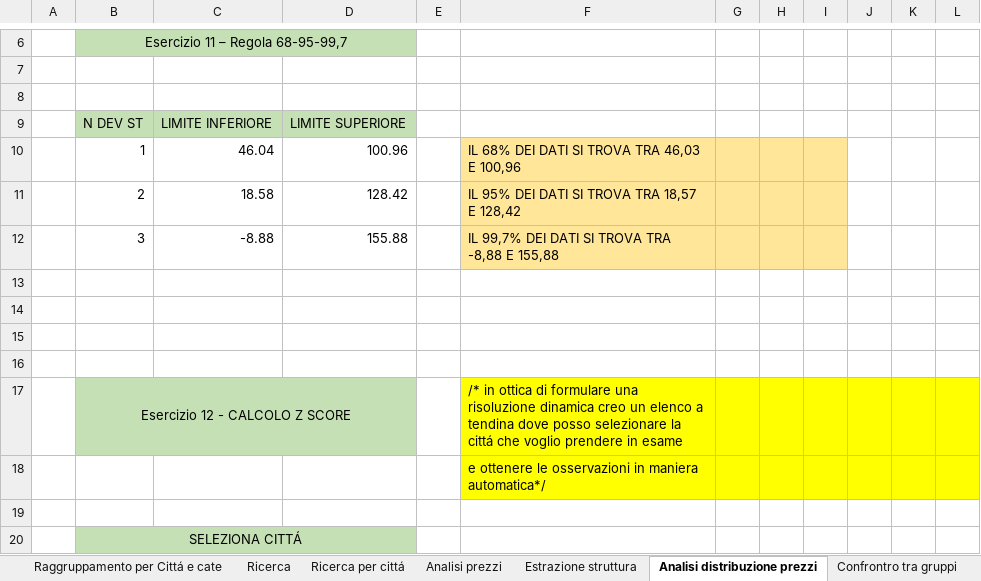
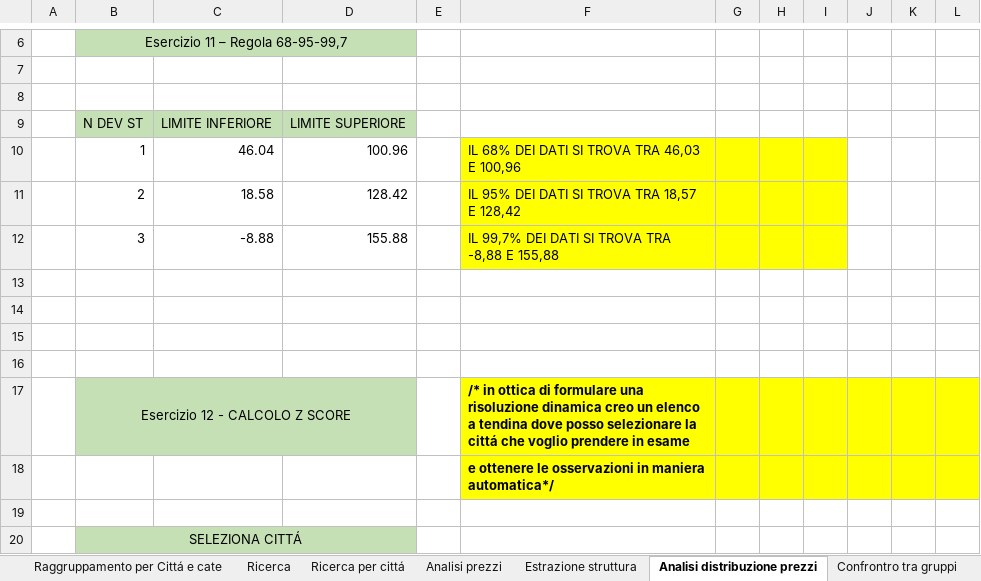
Before and after one commit to hailodintovalhalla-hash/Epicode-Dapt0326, an Excel workbook: ESERCITAZIONI FINALI/M2_ESERCITAZIONEFINALE_GOIZA.xlsx, sheet Analisi distribuzione prezzi, drawn as a sheet; only a part is shown, gaps mark what is left out; values as stored, in another font and other column widths than the file's, no borders; table styles not drawn; the diff covers the shown part only; the diff names each change by its address in the sheet, - before the commit and + after, or states it on an @@ line.

```diff
--- a/ESERCITAZIONI FINALI/M2_ESERCITAZIONEFINALE_GOIZA.xlsx (sheet Analisi distribuzione prezzi)
+++ b/ESERCITAZIONI FINALI/M2_ESERCITAZIONEFINALE_GOIZA.xlsx (sheet Analisi distribuzione prezzi)
-F10:I12 fill: #FFE699
+F10:I12 fill: #FFFF00
-F17:F18 bold: off
+F17:F18 bold: on
```
Also changed, not shown: 2 edited cells and cell formats elsewhere in this sheet, sheet Raggruppamento per Cittá e cate, sheet Confrontro tra gruppi, sheet Estrazione struttura, sheet Strutture ricettive, sheet Correlazione, sheet Analisi prezzi, 2 more sheets, formulas that keep their value.
